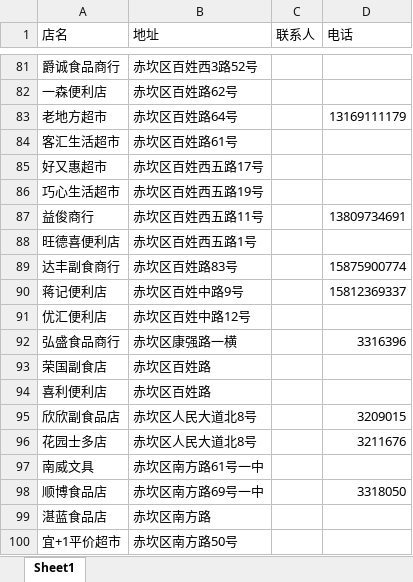
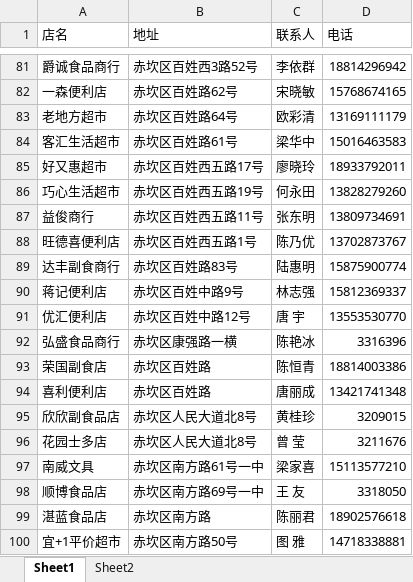
Before and after one commit to FengAiLing2016/excel, an Excel workbook: 客户资料.xlsx, sheet Sheet1, drawn as a sheet; only a part is shown, gaps mark what is left out; values as stored, in another font and other column widths than the file's, no cell formats; the diff covers the shown part only; the diff names each change by its address in the sheet, - before the commit and + after, or states it on an @@ line.

```diff
--- a/客户资料.xlsx (sheet Sheet1)
+++ b/客户资料.xlsx (sheet Sheet1)
+sheet tab: Sheet2
-C81 (联系人): (empty)
+C81 (联系人): 李依群
-D81 (电话): (empty)
+D81 (电话): 18814296942
-C82 (联系人): (empty)
+C82 (联系人): 宋晓敏
-D82 (电话): (empty)
+D82 (电话): 15768674165
-C83 (联系人): (empty)
+C83 (联系人): 欧彩清
-C84 (联系人): (empty)
+C84 (联系人): 梁华中
-D84 (电话): (empty)
+D84 (电话): 15016463583
-C85 (联系人): (empty)
+C85 (联系人): 廖晓玲
-D85 (电话): (empty)
+D85 (电话): 18933792011
-C86 (联系人): (empty)
+C86 (联系人): 何永田
-D86 (电话): (empty)
+D86 (电话): 13828279260
-C87 (联系人): (empty)
+C87 (联系人): 张东明
-C88 (联系人): (empty)
+C88 (联系人): 陈乃优
-D88 (电话): (empty)
+D88 (电话): 13702873767
-C89 (联系人): (empty)
+C89 (联系人): 陆惠明
-C90 (联系人): (empty)
+C90 (联系人): 林志强
-C91 (联系人): (empty)
+C91 (联系人): 唐 宇
-D91 (电话): (empty)
+D91 (电话): 13553530770
-C92 (联系人): (empty)
+C92 (联系人): 陈艳冰
-C93 (联系人): (empty)
+C93 (联系人): 陈恒青
-D93 (电话): (empty)
+D93 (电话): 18814003386
-C94 (联系人): (empty)
+C94 (联系人): 唐丽成
-D94 (电话): (empty)
+D94 (电话): 13421741348
-C95 (联系人): (empty)
+C95 (联系人): 黄桂珍
-C96 (联系人): (empty)
+C96 (联系人): 曾 莹
-C97 (联系人): (empty)
+C97 (联系人): 梁家喜
-D97 (电话): (empty)
+D97 (电话): 15113577210
-C98 (联系人): (empty)
+C98 (联系人): 王 友
-C99 (联系人): (empty)
+C99 (联系人): 陈丽君
-D99 (电话): (empty)
+D99 (电话): 18902576618
-C100 (联系人): (empty)
+C100 (联系人): 图 雅
-D100 (电话): (empty)
+D100 (电话): 14718338881
```
Also changed, not shown: 330 edited cells elsewhere in this sheet, cell formats, 超市.xlsx.
